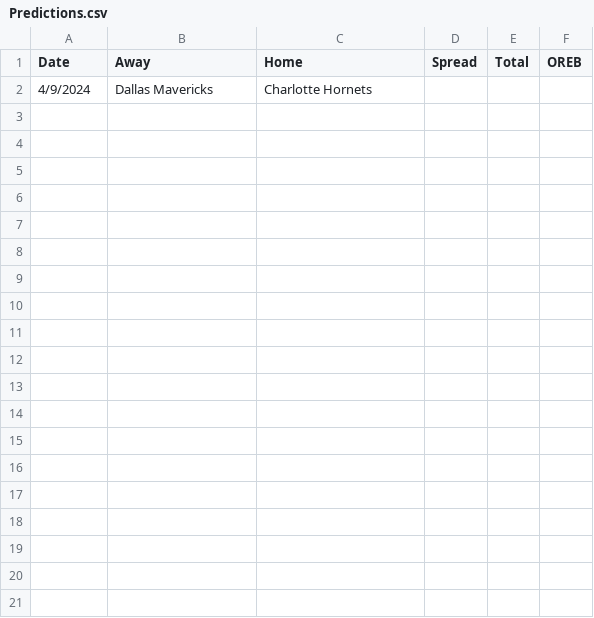
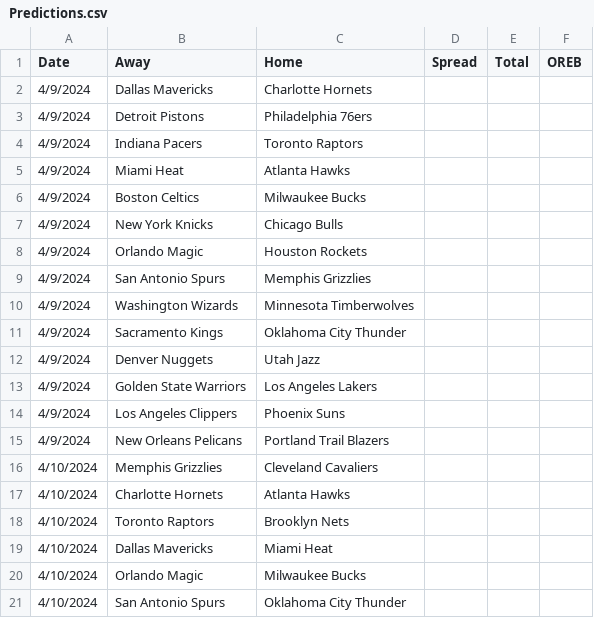
Before and after one commit to SuperMarioGiacomazzo/STOR538_WEBSITE, a CSV file: Playoffs/Round 2/Predictions.csv, drawn as a sheet; only a part is shown; the diff covers the shown part only.

```diff
--- a/Playoffs/Round 2/Predictions.csv
+++ b/Playoffs/Round 2/Predictions.csv
@@ -2 +2,20 @@ Date,Away,Home,Spread,Total,OREB
 4/9/2024,Dallas Mavericks,Charlotte Hornets,,,
+4/9/2024,Detroit Pistons,Philadelphia 76ers,,,
+4/9/2024,Indiana Pacers,Toronto Raptors,,,
+4/9/2024,Miami Heat,Atlanta Hawks,,,
+4/9/2024,Boston Celtics,Milwaukee Bucks,,,
+4/9/2024,New York Knicks,Chicago Bulls,,,
+4/9/2024,Orlando Magic,Houston Rockets,,,
+4/9/2024,San Antonio Spurs,Memphis Grizzlies,,,
+4/9/2024,Washington Wizards,Minnesota Timberwolves,,,
+4/9/2024,Sacramento Kings,Oklahoma City Thunder,,,
+4/9/2024,Denver Nuggets,Utah Jazz,,,
+4/9/2024,Golden State Warriors,Los Angeles Lakers,,,
+4/9/2024,Los Angeles Clippers,Phoenix Suns,,,
+4/9/2024,New Orleans Pelicans,Portland Trail Blazers,,,
+4/10/2024,Memphis Grizzlies,Cleveland Cavaliers,,,
+4/10/2024,Charlotte Hornets,Atlanta Hawks,,,
+4/10/2024,Toronto Raptors,Brooklyn Nets,,,
+4/10/2024,Dallas Mavericks,Miami Heat,,,
+4/10/2024,Orlando Magic,Milwaukee Bucks,,,
+4/10/2024,San Antonio Spurs,Oklahoma City Thunder,,,
```
Also changed, not shown: 37 added rows elsewhere in this file, 2 other files.
